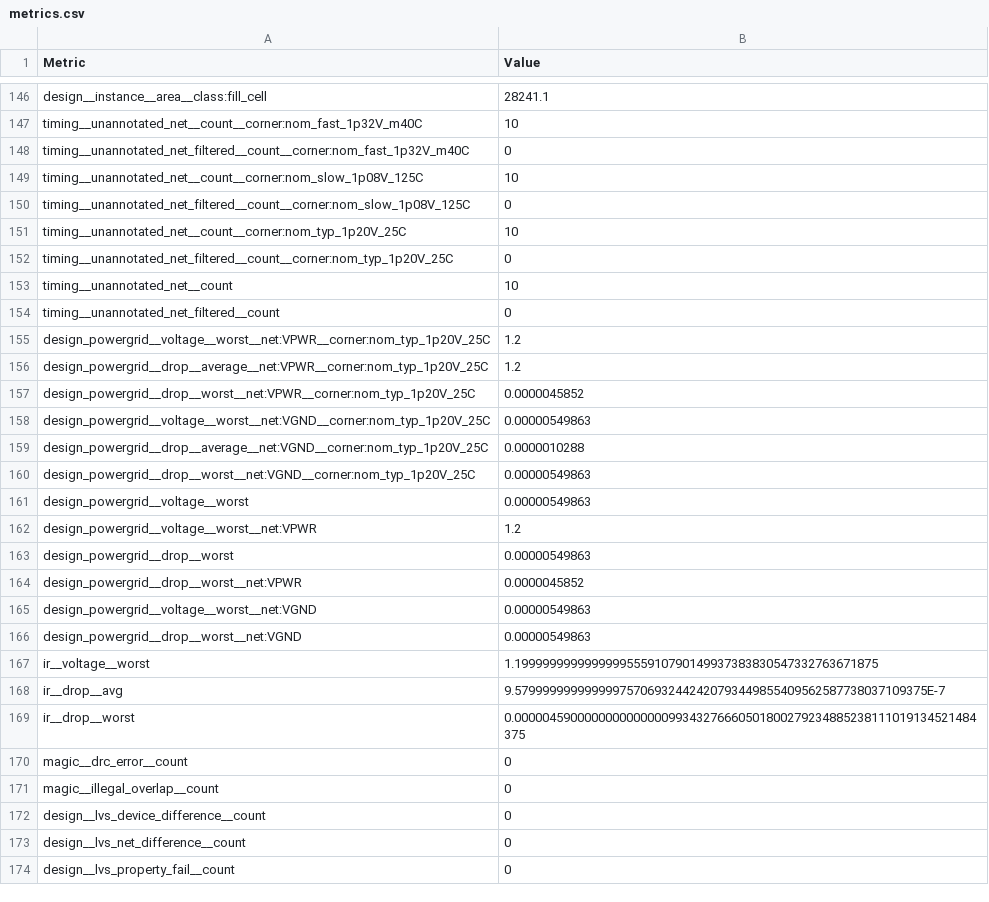
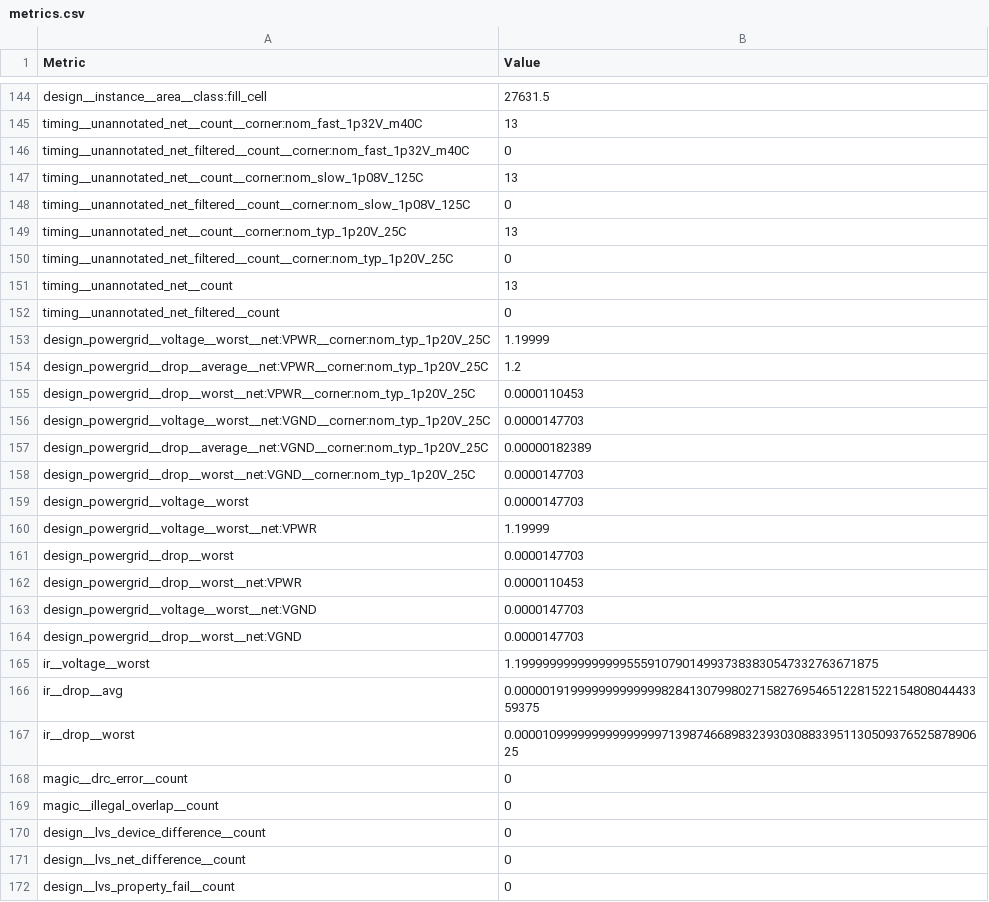
Before and after one commit to htfab/tinytapeout-ihp-26a, a CSV file: projects/tt_um_wokwi_459234034322375681/stats/metrics.csv, drawn as a sheet; only a part is shown, gaps mark what is left out; addresses are those after the commit; the diff covers the shown part only; the diff names each change by its address in the sheet, - before the commit and + after, or states it on an @@ line.

```diff
--- a/projects/tt_um_wokwi_459234034322375681/stats/metrics.csv
+++ b/projects/tt_um_wokwi_459234034322375681/stats/metrics.csv
-B144 (Value): 28241.1
+B144 (Value): 27631.5
-B145 (Value): 10
+B145 (Value): 13
-B147 (Value): 10
+B147 (Value): 13
-B149 (Value): 10
+B149 (Value): 13
-B151 (Value): 10
+B151 (Value): 13
-B153 (Value): 1.2
+B153 (Value): 1.19999
-B155 (Value): 0.0000045852
+B155 (Value): 0.0000110453
-B156 (Value): 0.00000549863
+B156 (Value): 0.0000147703
-B157 (Value): 0.0000010288
+B157 (Value): 0.00000182389
-B158:B159 (Value): 0.00000549863
+B158:B159 (Value): 0.0000147703
-B160 (Value): 1.2
+B160 (Value): 1.19999
-B161 (Value): 0.00000549863
+B161 (Value): 0.0000147703
-B162 (Value): 0.0000045852
+B162 (Value): 0.0000110453
-B163:B164 (Value): 0.00000549863
+B163:B164 (Value): 0.0000147703
-B166 (Value): 9.57999999999999975706932442420793449855409562587738037109375E-7
+B166 (Value): 0.00000191999999999999982841307998027158276954651228152215480804443359375
-B167 (Value): 0.000004590000000000000099343276660501800279234885238111019134521484375
+B167 (Value): 0.00001099999999999999971398746689832393030883395113050937652587890625
```
Also changed, not shown: 2 removed rows and 39 edited cells elsewhere in this file, 8 other files.
